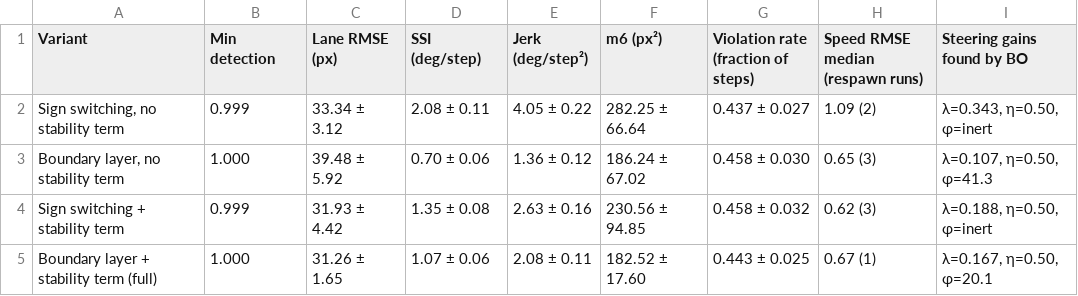
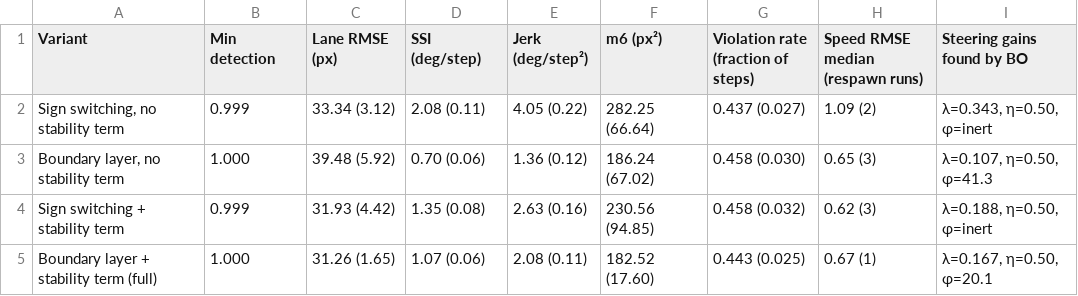
Before and after one commit to highptest1-36/SMC_HoughCMC, a CSV file: revision_R1/output/tables/table6_ablation.csv, drawn as a sheet.

```diff
--- a/revision_R1/output/tables/table6_ablation.csv
+++ b/revision_R1/output/tables/table6_ablation.csv
@@ -1,5 +1,5 @@
 Variant,Min detection,Lane RMSE (px),SSI (deg/step),Jerk (deg/step²),m6 (px²),Violation rate (fraction of steps),Speed RMSE median (respawn runs),Steering gains found by BO
-"Sign switching, no stability term",0.999,33.34 ± 3.12,2.08 ± 0.11,4.05 ± 0.22,282.25 ± 66.64,0.437 ± 0.027,1.09 (2),"λ=0.343, η=0.50, φ=inert"
-"Boundary layer, no stability term",1.000,39.48 ± 5.92,0.70 ± 0.06,1.36 ± 0.12,186.24 ± 67.02,0.458 ± 0.030,0.65 (3),"λ=0.107, η=0.50, φ=41.3"
-Sign switching + stability term,0.999,31.93 ± 4.42,1.35 ± 0.08,2.63 ± 0.16,230.56 ± 94.85,0.458 ± 0.032,0.62 (3),"λ=0.188, η=0.50, φ=inert"
-Boundary layer + stability term (full),1.000,31.26 ± 1.65,1.07 ± 0.06,2.08 ± 0.11,182.52 ± 17.60,0.443 ± 0.025,0.67 (1),"λ=0.167, η=0.50, φ=20.1"
+"Sign switching, no stability term",0.999,33.34 (3.12),2.08 (0.11),4.05 (0.22),282.25 (66.64),0.437 (0.027),1.09 (2),"λ=0.343, η=0.50, φ=inert"
+"Boundary layer, no stability term",1.000,39.48 (5.92),0.70 (0.06),1.36 (0.12),186.24 (67.02),0.458 (0.030),0.65 (3),"λ=0.107, η=0.50, φ=41.3"
+Sign switching + stability term,0.999,31.93 (4.42),1.35 (0.08),2.63 (0.16),230.56 (94.85),0.458 (0.032),0.62 (3),"λ=0.188, η=0.50, φ=inert"
+Boundary layer + stability term (full),1.000,31.26 (1.65),1.07 (0.06),2.08 (0.11),182.52 (17.60),0.443 (0.025),0.67 (1),"λ=0.167, η=0.50, φ=20.1"
```
Also changed, not shown: revision_R1/output/tables/table4_nominal_all.csv, revision_R1/output/tables/table4_nominal_paper.csv, 23 other files.
